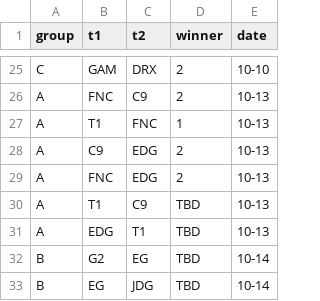
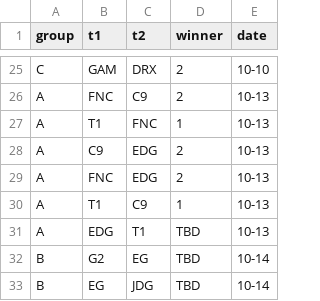
Before and after one commit to rocket3989/worlds-2022, a TSV file: matches.tsv, drawn as a sheet; only a part is shown, gaps mark what is left out.

Commit message:
added match

```diff
--- a/matches.tsv
+++ b/matches.tsv
@@ -29,3 +29,3 @@ A	C9	EDG	2	10-13
 A	FNC	EDG	2	10-13
-A	T1	C9	TBD	10-13
+A	T1	C9	1	10-13
 A	EDG	T1	TBD	10-13
```
